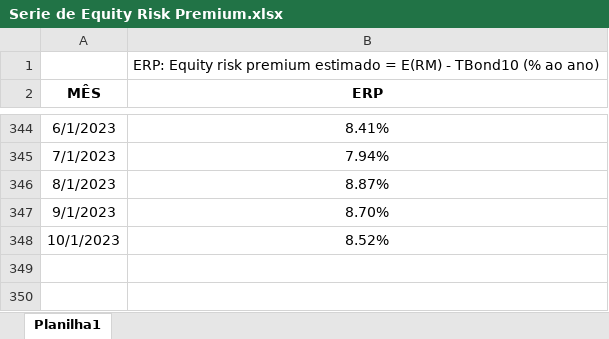
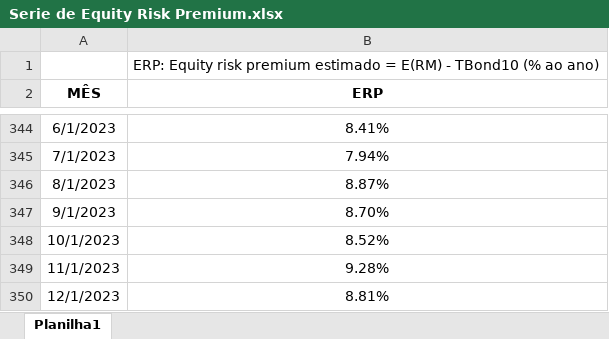
Before and after one commit to btebaldi/ERP, an Excel workbook: Database/Serie de Equity Risk Premium.xlsx, sheet Planilha1, drawn as a sheet; only a part is shown, gaps mark what is left out; values as stored, in another font and other column widths than the file's, no borders; charts and pictures not drawn; the diff names each change by its address in the sheet, - before the commit and + after, or states it on an @@ line.

```diff
--- a/Database/Serie de Equity Risk Premium.xlsx (sheet Planilha1)
+++ b/Database/Serie de Equity Risk Premium.xlsx (sheet Planilha1)
+row 349: 11/1/2023 | 9.28%
+row 350: 12/1/2023 | 8.81%
```
Also changed, not shown: charts or pictures, Database/Add In Economatica.xlsx, Database/Import_base_ERP_economatica.xlsx, 7 other files.
